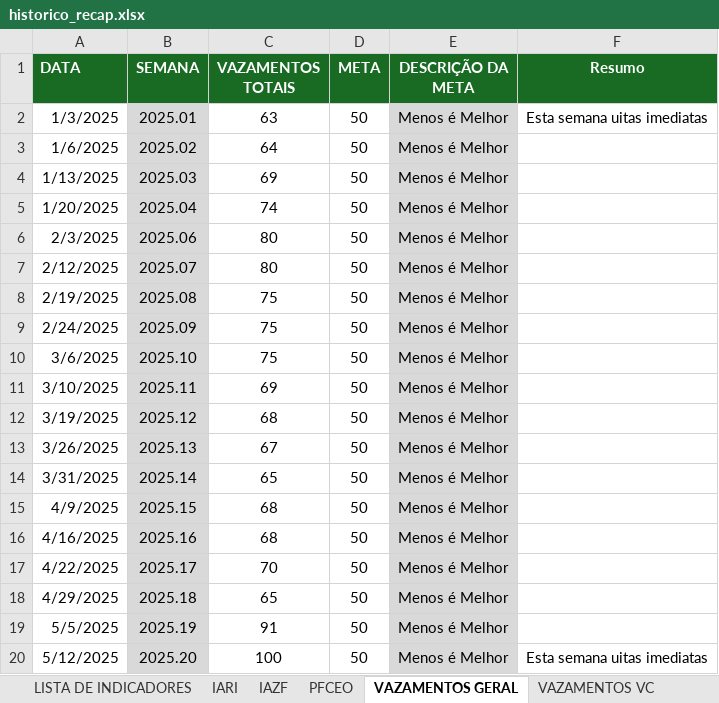
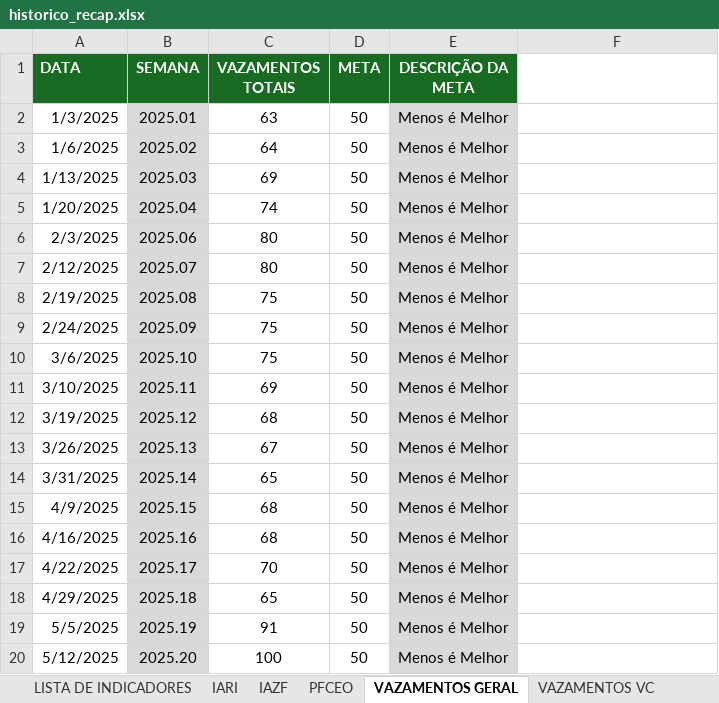
Before and after one commit to pedroklauber/Indicadores-C3, an Excel workbook: historico_recap.xlsx, sheet VAZAMENTOS GERAL, drawn as a sheet; values as stored, in another font and other column widths than the file's, no borders; the diff names each change by its address in the sheet, - before the commit and + after, or states it on an @@ line.

```diff
--- a/historico_recap.xlsx (sheet VAZAMENTOS GERAL)
+++ b/historico_recap.xlsx (sheet VAZAMENTOS GERAL)
-F1: Resumo
+F1: (empty)
-F1 fill: #196B24
+F1 fill: none
-F2: Esta semana uitas imediatas
+F2: (empty)
-F20: Esta semana uitas imediatas
+F20: (empty)
```
Also changed, not shown: sheet CONTROLE DE ANDAIMES, sheet IAZF, sheet VAZAMENTOS VC, sheet REALIZACAO SEMANAL, sheet PFCEO, sheet DISP.PURGADORES, 4 more sheets.
